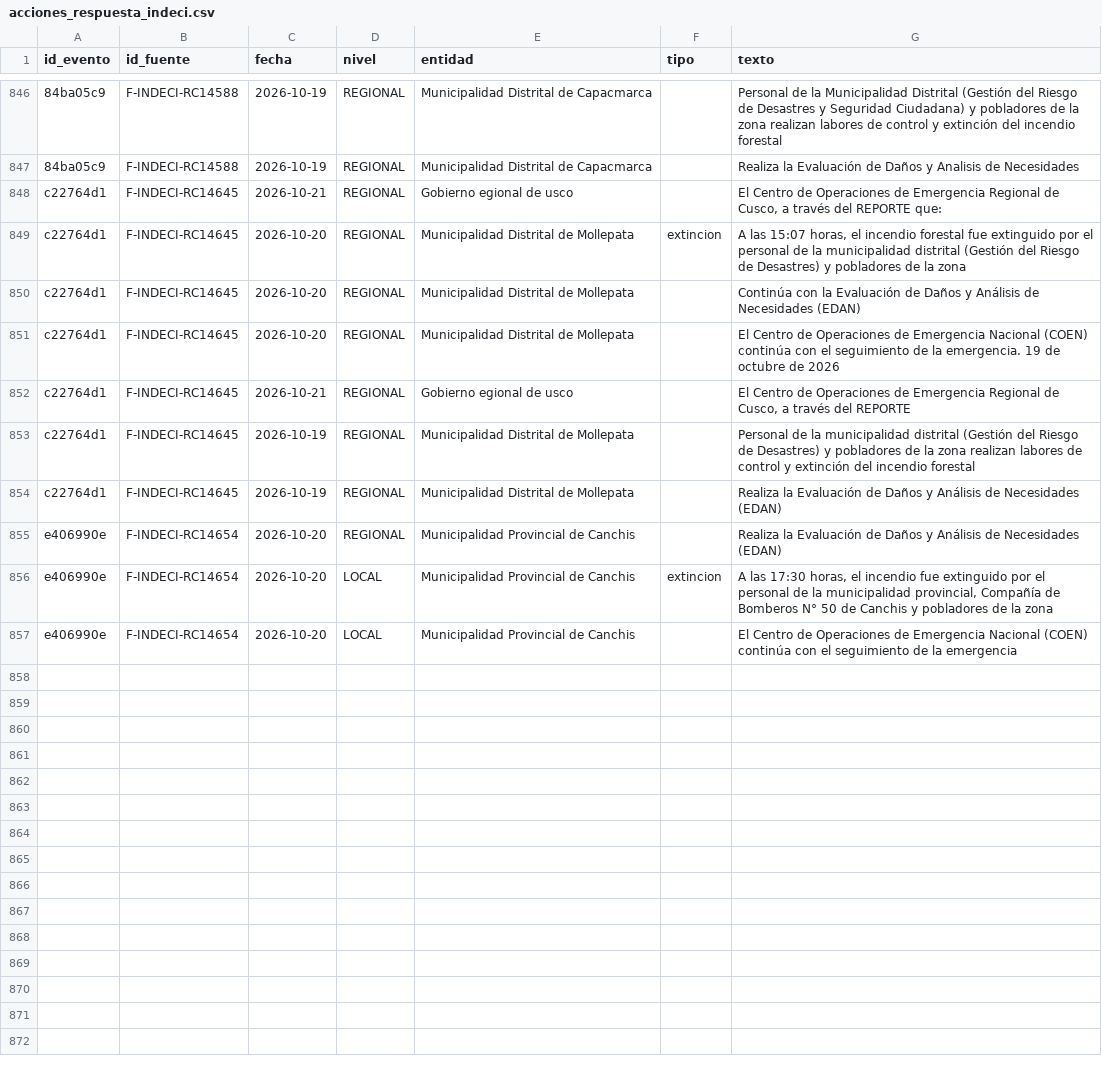
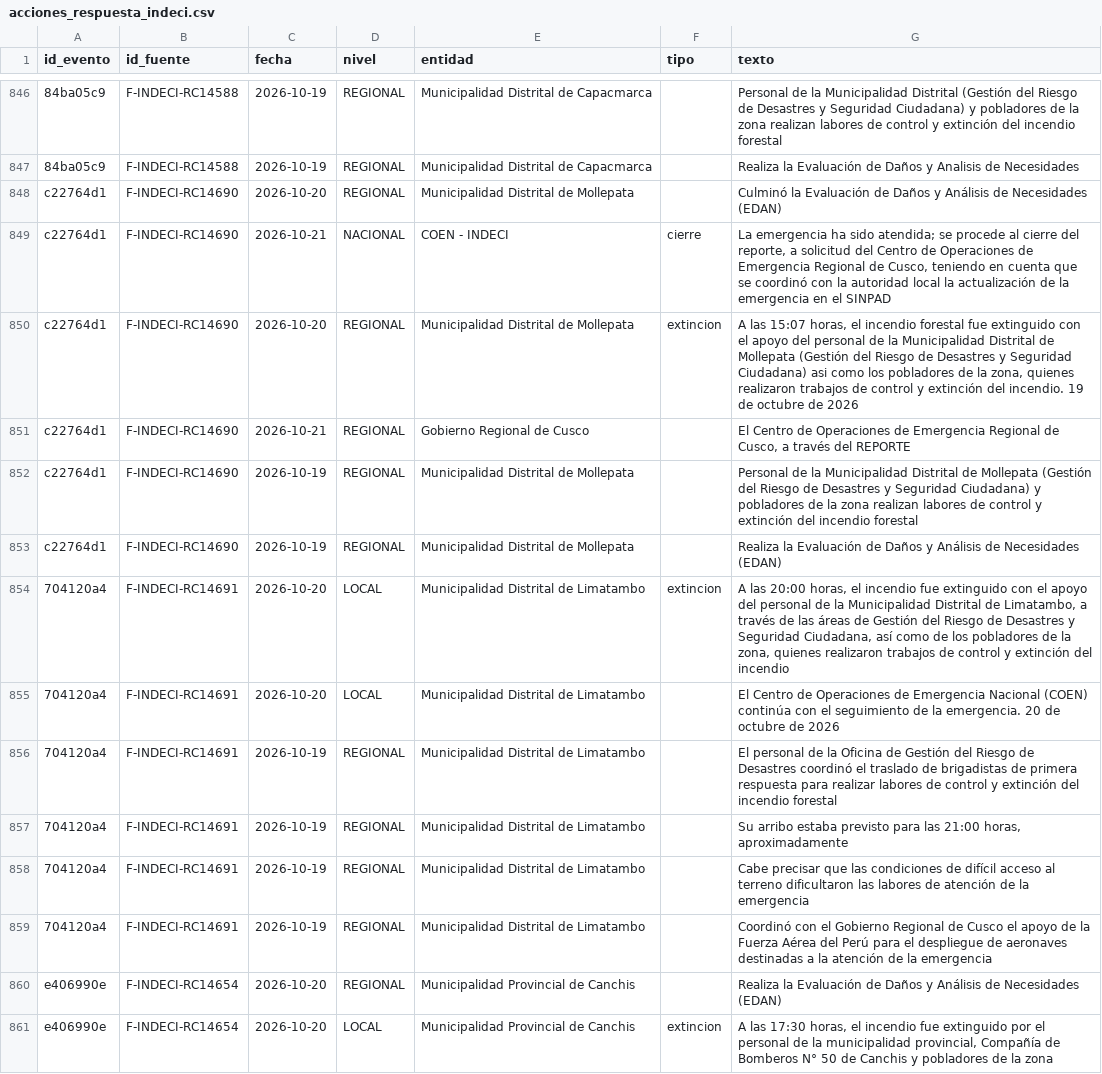
Before and after one commit to serugiran96/observatorio_incendios_forestales_2026, a CSV file: data/processed/acciones_respuesta_indeci.csv, drawn as a sheet; only a part is shown, gaps mark what is left out; the shorter side is filled out with more unchanged rows; removed rows and columns are numbered as before the commit, all else as after; the diff names each change by its address in the sheet, - before the commit and + after, or states it on an @@ line.

```diff
--- a/data/processed/acciones_respuesta_indeci.csv
+++ b/data/processed/acciones_respuesta_indeci.csv
-row 848: c22764d1 | F-INDECI-RC14645 | 2026-10-21 | REGIONAL | Gobierno egional de usco |  | El Centro de Operaciones de Emergencia Regional de Cusco, a través del REPORTE que:
-row 849: c22764d1 | F-INDECI-RC14645 | 2026-10-20 | REGIONAL | Municipalidad Distrital de Mollepata | extincion | A las 15:07 horas, el incendio forestal fue extinguido por el personal de la municipalidad distrital (Gestión del Riesgo de Desastres) y pobladores de la zona
-B848 (id_fuente): F-INDECI-RC14645
+B848 (id_fuente): F-INDECI-RC14690
-G848 (texto): Continúa con la Evaluación…
+G848 (texto): Culminó la Evaluación…
+row 849: c22764d1 | F-INDECI-RC14690 | 2026-10-21 | NACIONAL | COEN - INDECI | cierre | La emergencia ha sido atendida; se procede al cierre del reporte, a solicitud del Centro de Operaciones de Emergencia Regional de Cusco, teniendo en cuenta que se coordinó con la autoridad local la actualización de la emergencia en el SINPAD
-B850:B853 (id_fuente): F-INDECI-RC14645
+B850:B853 (id_fuente): F-INDECI-RC14690
-F850 (tipo): (empty)
+F850 (tipo): extincion
-G850 (texto): El Centro de Operaciones de Emergencia Nacional (COEN) continúa con el seguimiento de la emergencia. 19 de…
+G850 (texto): A las 15:07 horas, el incendio forestal fue extinguido con el apoyo del personal de la Municipalidad Distrital de Mollepata (Gestión del Riesgo de Desastres y Seguridad Ciudadana) asi como los pobladores de la zona, quienes realizaron trabajos de control y extinción del incendio. 19 de…
-E851 (entidad): Gobierno egional de usco
+E851 (entidad): Gobierno Regional de Cusco
-G852 (texto): …de la municipalidad distrital (Gestión del Riesgo de Desastres) y pobladores…
+G852 (texto): …de la Municipalidad Distrital de Mollepata (Gestión del Riesgo de Desastres y Seguridad Ciudadana) y pobladores…
+row 854: 704120a4 | F-INDECI-RC14691 | 2026-10-20 | LOCAL | Municipalidad Distrital de Limatambo | extincion | A las 20:00 horas, el incendio fue extinguido con el apoyo del personal de la Municipalidad Distrital de Limatambo, a través de las áreas de Gestión del Riesgo de Desastres y Seguridad Ciudadana, así como de los pobladores de la zona, quienes realizaron trabajos de control y extinción del incendio
+row 855: 704120a4 | F-INDECI-RC14691 | 2026-10-20 | LOCAL | Municipalidad Distrital de Limatambo |  | El Centro de Operaciones de Emergencia Nacional (COEN) continúa con el seguimiento de la emergencia. 20 de octubre de 2026
+row 856: 704120a4 | F-INDECI-RC14691 | 2026-10-19 | REGIONAL | Municipalidad Distrital de Limatambo |  | El personal de la Oficina de Gestión del Riesgo de Desastres coordinó el traslado de brigadistas de primera respuesta para realizar labores de control y extinción del incendio forestal
+row 857: 704120a4 | F-INDECI-RC14691 | 2026-10-19 | REGIONAL | Municipalidad Distrital de Limatambo |  | Su arribo estaba previsto para las 21:00 horas, aproximadamente
+row 858: 704120a4 | F-INDECI-RC14691 | 2026-10-19 | REGIONAL | Municipalidad Distrital de Limatambo |  | Cabe precisar que las condiciones de difícil acceso al terreno dificultaron las labores de atención de la emergencia
+row 859: 704120a4 | F-INDECI-RC14691 | 2026-10-19 | REGIONAL | Municipalidad Distrital de Limatambo |  | Coordinó con el Gobierno Regional de Cusco el apoyo de la Fuerza Aérea del Perú para el despliegue de aeronaves destinadas a la atención de la emergencia
```
Also changed, not shown: data/processed/incendios_cusco_consolidado.csv, data/processed/incendios_cusco_georreferenciado.csv, 42 other files.
